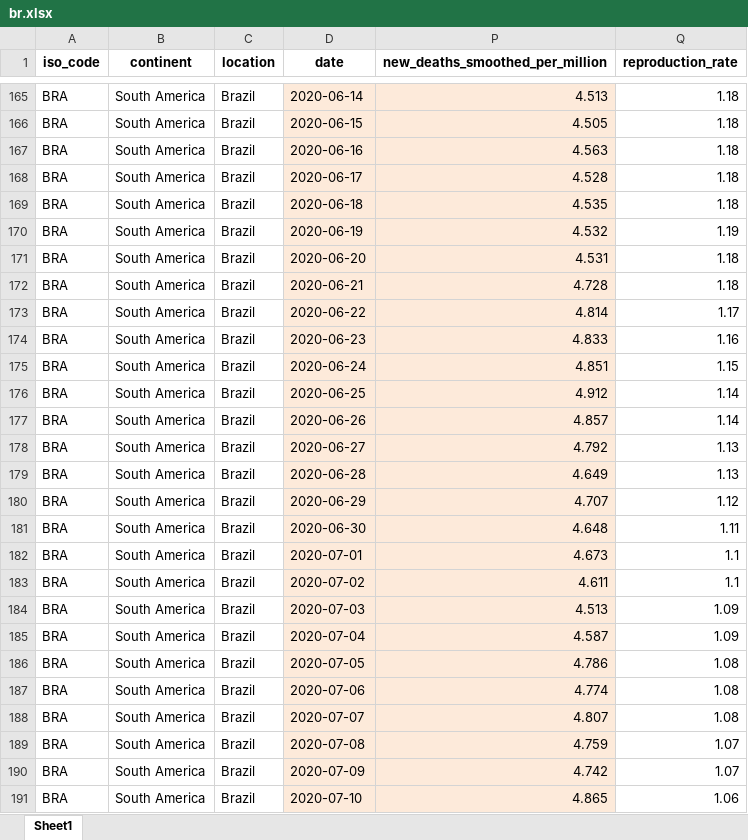
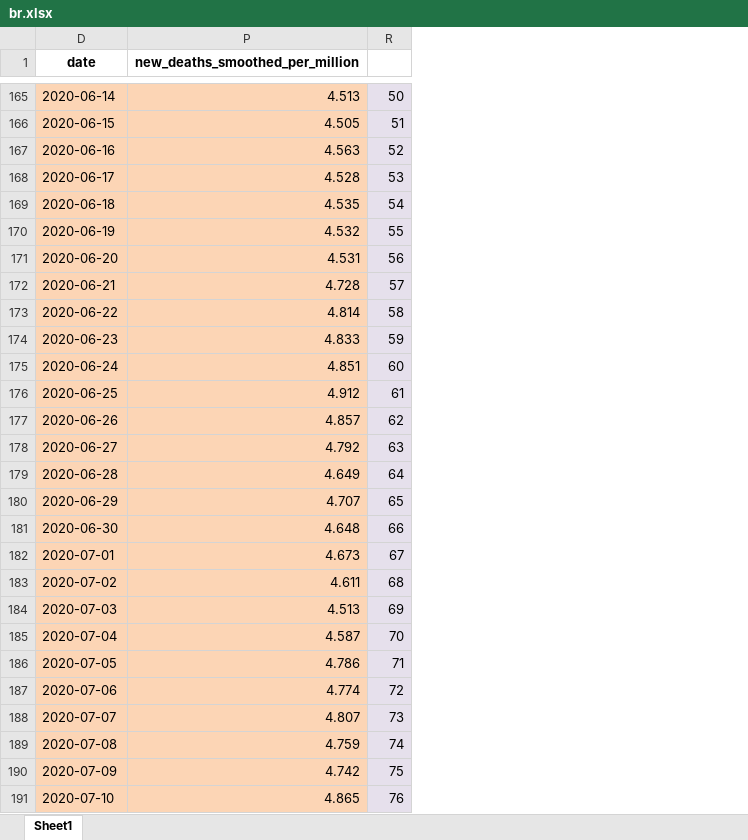
Before and after one commit to gdquintero/LOVO, an Excel workbook: experiment_2/data/br.xlsx, sheet Sheet1, drawn as a sheet; only a part is shown, gaps mark what is left out; values as stored, in another font and other column widths than the file's, no borders; removed rows and columns are numbered as before the commit, all else as after; the diff covers the shown part only; the diff names each change by its address in the sheet, - before the commit and + after, or states it on an @@ line.

```diff
--- a/experiment_2/data/br.xlsx (sheet Sheet1)
+++ b/experiment_2/data/br.xlsx (sheet Sheet1)
@@ column A (iso_code) hidden, rows 165-191: all BRA @@
@@ column B (continent) hidden, rows 165-191: all South America @@
@@ column C (location) hidden, rows 165-191: all Brazil @@
@@ column Q (reproduction_rate) hidden, rows 165-191: 1.18 | 1.18 | 1.18 | 1.18 | 1.18 | 1.19 | 1.18 | 1.18 | 1.17 | 1.16 | 1.15 | 1.14 | 1.14 | 1.13 | 1.13 | 1.12 | 1.11 | 1.1 | 1.1 | 1.09 | 1.09 | 1.08 | 1.08 | 1.08 | 1.07 | 1.07 | 1.06 @@
+column R, rows 165-191: 50 | 51 | 52 | 53 | 54 | 55 | 56 | 57 | 58 | 59 | 60 | 61 | 62 | 63 | 64 | 65 | 66 | 67 | 68 | 69 | 70 | 71 | 72 | 73 | 74 | 75 | 76
-D165:D191 fill: #FDEADA
+D165:D191 fill: #FCD5B5
-P165:P191 fill: #FDEADA
+P165:P191 fill: #FCD5B5
```
Also changed, not shown: cell formats elsewhere in this sheet, 40 other files.
